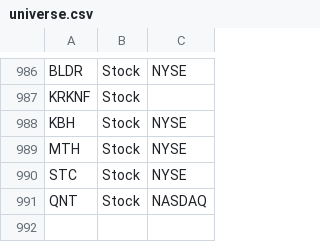
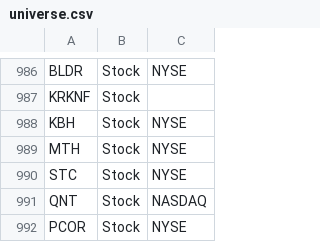
Before and after one commit to aport550/majorah-data, a CSV file: data/universe.csv, drawn as a sheet; only a part is shown, gaps mark what is left out.

Commit message:
Update universe.csv

```diff
--- a/data/universe.csv
+++ b/data/universe.csv
@@ -991 +991,2 @@ STC,Stock,NYSE
 QNT,Stock,NASDAQ
+PCOR,Stock,NYSE
```
